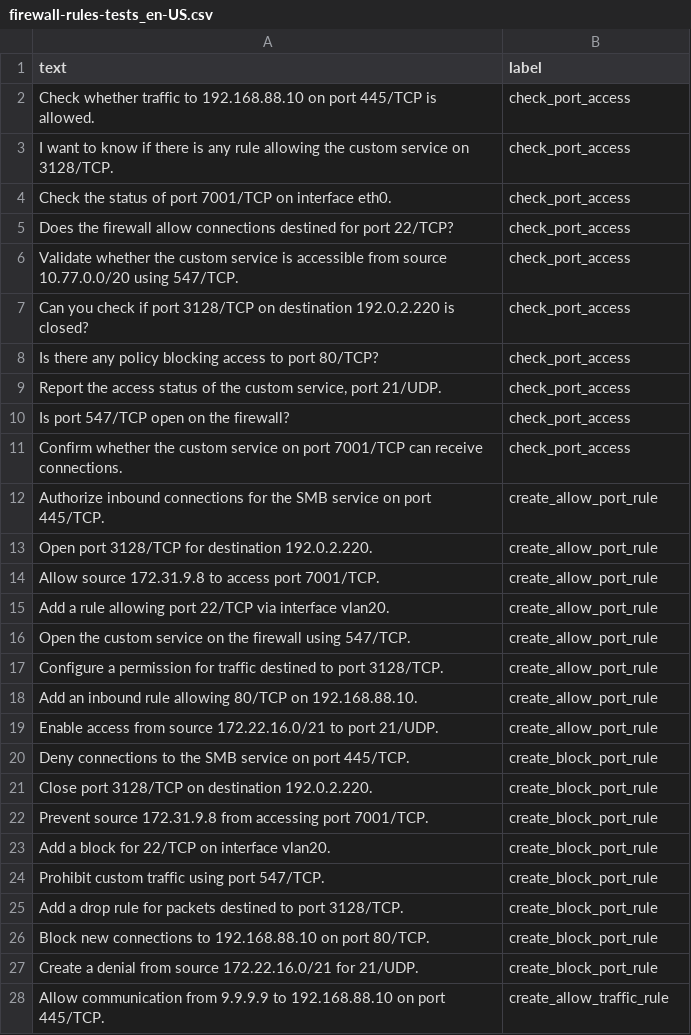
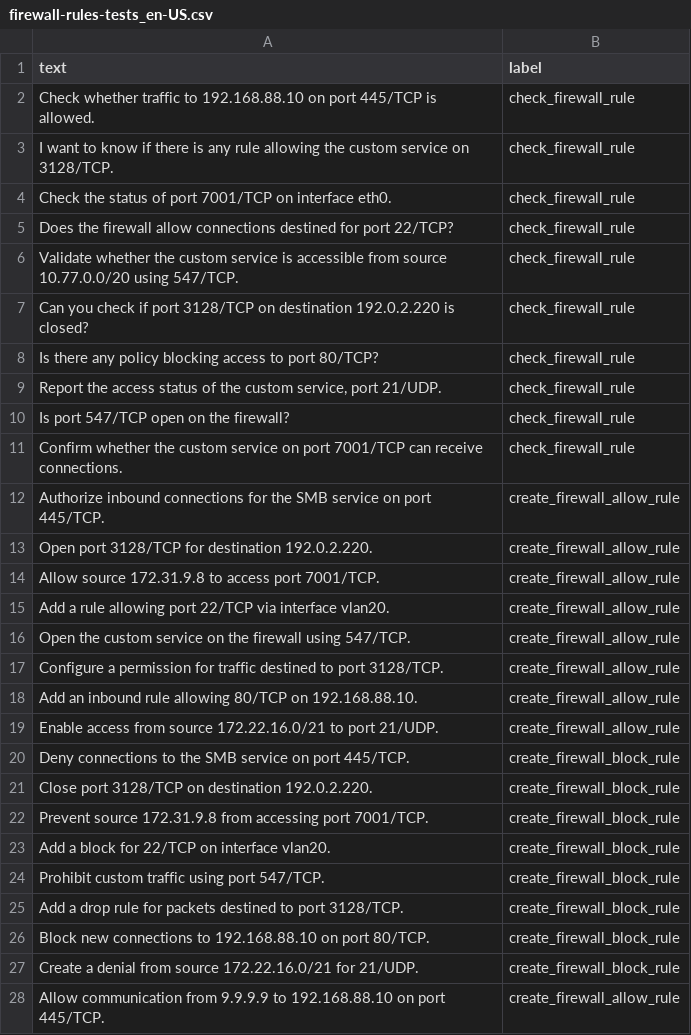
Before and after one commit to daniel-armbrust/armfirewall-proj, a CSV file: datasets/firewall-rules-tests_en-US.csv, drawn as a sheet; only a part is shown; the diff covers the shown part only.

```diff
--- a/datasets/firewall-rules-tests_en-US.csv
+++ b/datasets/firewall-rules-tests_en-US.csv
@@ -1,28 +1,28 @@
 text,label
-Check whether traffic to 192.168.88.10 on port 445/TCP is allowed.,check_port_access
-I want to know if there is any rule allowing the custom service on 3128/TCP.,check_port_access
-Check the status of port 7001/TCP on interface eth0.,check_port_access
-Does the firewall allow connections destined for port 22/TCP?,check_port_access
-Validate whether the custom service is accessible from source 10.77.0.0/20 using 547/TCP.,check_port_access
-Can you check if port 3128/TCP on destination 192.0.2.220 is closed?,check_port_access
-Is there any policy blocking access to port 80/TCP?,check_port_access
-"Report the access status of the custom service, port 21/UDP.",check_port_access
-Is port 547/TCP open on the firewall?,check_port_access
-Confirm whether the custom service on port 7001/TCP can receive connections.,check_port_access
-Authorize inbound connections for the SMB service on port 445/TCP.,create_allow_port_rule
-Open port 3128/TCP for destination 192.0.2.220.,create_allow_port_rule
-Allow source 172.31.9.8 to access port 7001/TCP.,create_allow_port_rule
-Add a rule allowing port 22/TCP via interface vlan20.,create_allow_port_rule
-Open the custom service on the firewall using 547/TCP.,create_allow_port_rule
-Configure a permission for traffic destined to port 3128/TCP.,create_allow_port_rule
-Add an inbound rule allowing 80/TCP on 192.168.88.10.,create_allow_port_rule
-Enable access from source 172.22.16.0/21 to port 21/UDP.,create_allow_port_rule
-Deny connections to the SMB service on port 445/TCP.,create_block_port_rule
-Close port 3128/TCP on destination 192.0.2.220.,create_block_port_rule
-Prevent source 172.31.9.8 from accessing port 7001/TCP.,create_block_port_rule
-Add a block for 22/TCP on interface vlan20.,create_block_port_rule
-Prohibit custom traffic using port 547/TCP.,create_block_port_rule
-Add a drop rule for packets destined to port 3128/TCP.,create_block_port_rule
-Block new connections to 192.168.88.10 on port 80/TCP.,create_block_port_rule
-Create a denial from source 172.22.16.0/21 for 21/UDP.,create_block_port_rule
-Allow communication from 9.9.9.9 to 192.168.88.10 on port 445/TCP.,create_allow_traffic_rule
+Check whether traffic to 192.168.88.10 on port 445/TCP is allowed.,check_firewall_rule
+I want to know if there is any rule allowing the custom service on 3128/TCP.,check_firewall_rule
+Check the status of port 7001/TCP on interface eth0.,check_firewall_rule
+Does the firewall allow connections destined for port 22/TCP?,check_firewall_rule
+Validate whether the custom service is accessible from source 10.77.0.0/20 using 547/TCP.,check_firewall_rule
+Can you check if port 3128/TCP on destination 192.0.2.220 is closed?,check_firewall_rule
+Is there any policy blocking access to port 80/TCP?,check_firewall_rule
+"Report the access status of the custom service, port 21/UDP.",check_firewall_rule
+Is port 547/TCP open on the firewall?,check_firewall_rule
+Confirm whether the custom service on port 7001/TCP can receive connections.,check_firewall_rule
+Authorize inbound connections for the SMB service on port 445/TCP.,create_firewall_allow_rule
+Open port 3128/TCP for destination 192.0.2.220.,create_firewall_allow_rule
+Allow source 172.31.9.8 to access port 7001/TCP.,create_firewall_allow_rule
+Add a rule allowing port 22/TCP via interface vlan20.,create_firewall_allow_rule
+Open the custom service on the firewall using 547/TCP.,create_firewall_allow_rule
+Configure a permission for traffic destined to port 3128/TCP.,create_firewall_allow_rule
+Add an inbound rule allowing 80/TCP on 192.168.88.10.,create_firewall_allow_rule
+Enable access from source 172.22.16.0/21 to port 21/UDP.,create_firewall_allow_rule
+Deny connections to the SMB service on port 445/TCP.,create_firewall_block_rule
+Close port 3128/TCP on destination 192.0.2.220.,create_firewall_block_rule
+Prevent source 172.31.9.8 from accessing port 7001/TCP.,create_firewall_block_rule
+Add a block for 22/TCP on interface vlan20.,create_firewall_block_rule
+Prohibit custom traffic using port 547/TCP.,create_firewall_block_rule
+Add a drop rule for packets destined to port 3128/TCP.,create_firewall_block_rule
+Block new connections to 192.168.88.10 on port 80/TCP.,create_firewall_block_rule
+Create a denial from source 172.22.16.0/21 for 21/UDP.,create_firewall_block_rule
+Allow communication from 9.9.9.9 to 192.168.88.10 on port 445/TCP.,create_firewall_allow_rule
```
Also changed, not shown: 34 edited cells elsewhere in this file, datasets/firewall-rules_en-US.csv, 8 other files.
